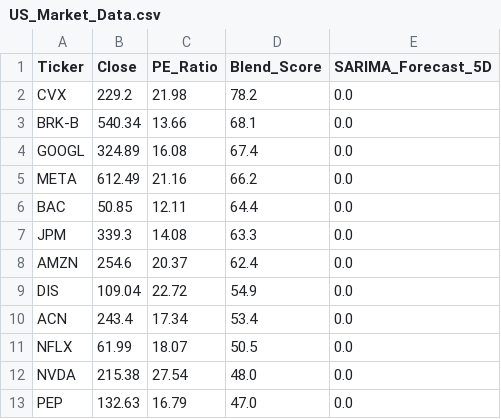
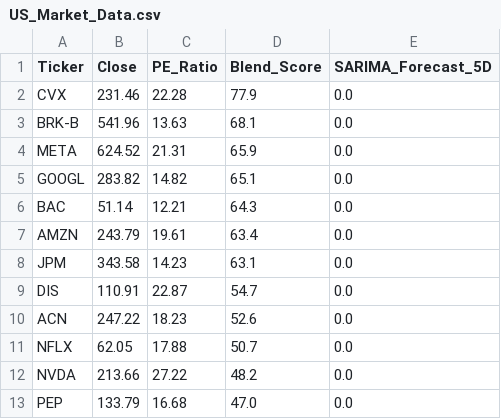
Before and after one commit to Chakarav/AI-Stock-Ranker, a CSV file: US_Market_Data.csv, drawn as a sheet; only a part is shown; the diff covers the shown part only.

```diff
--- a/US_Market_Data.csv
+++ b/US_Market_Data.csv
@@ -1,13 +1,13 @@
 Ticker,Close,PE_Ratio,Blend_Score,SARIMA_Forecast_5D
-CVX,229.2,21.98,78.2,0.0
-BRK-B,540.34,13.66,68.1,0.0
-GOOGL,324.89,16.08,67.4,0.0
-META,612.49,21.16,66.2,0.0
-BAC,50.85,12.11,64.4,0.0
-JPM,339.3,14.08,63.3,0.0
-AMZN,254.6,20.37,62.4,0.0
-DIS,109.04,22.72,54.9,0.0
-ACN,243.4,17.34,53.4,0.0
-NFLX,61.99,18.07,50.5,0.0
-NVDA,215.38,27.54,48.0,0.0
-PEP,132.63,16.79,47.0,0.0
+CVX,231.46,22.28,77.9,0.0
+BRK-B,541.96,13.63,68.1,0.0
+META,624.52,21.31,65.9,0.0
+GOOGL,283.82,14.82,65.1,0.0
+BAC,51.14,12.21,64.3,0.0
+AMZN,243.79,19.61,63.4,0.0
+JPM,343.58,14.23,63.1,0.0
+DIS,110.91,22.87,54.7,0.0
+ACN,247.22,18.23,52.6,0.0
+NFLX,62.05,17.88,50.7,0.0
+NVDA,213.66,27.22,48.2,0.0
+PEP,133.79,16.68,47.0,0.0
```
Also changed, not shown: 4 added rows, 4 removed rows and 37 edited cells elsewhere in this file, IN_Market_Data.csv, UK_Market_Data.csv.
